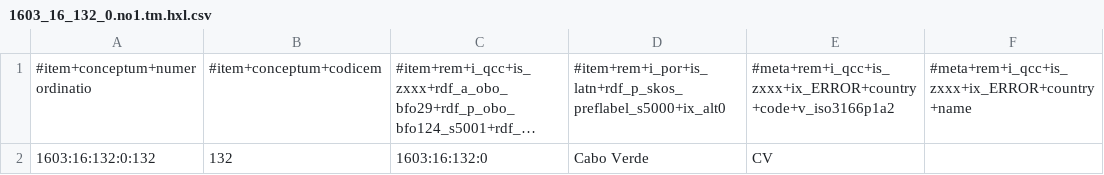
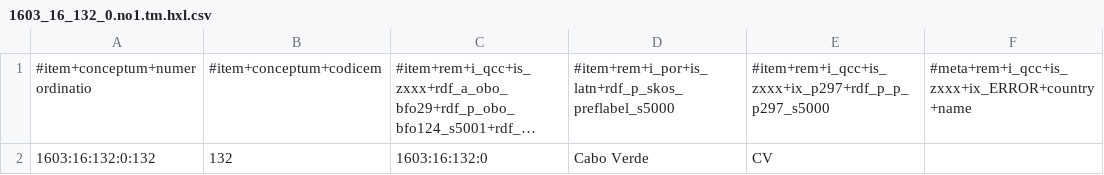
Before and after one commit to MDCIII/1603_16_132, a CSV file: 1603/16/132/0/1603_16_132_0.no1.tm.hxl.csv, drawn as a sheet; only a part is shown; long unchanged cells end in …; the diff names each change by its address in the sheet, - before the commit and + after, or states it on an @@ line.

```diff
--- a/1603/16/132/0/1603_16_132_0.no1.tm.hxl.csv
+++ b/1603/16/132/0/1603_16_132_0.no1.tm.hxl.csv
-D1: #item+rem+i_por+is_latn+rdf_p_skos_preflabel_s5000+ix_alt0
+D1: #item+rem+i_por+is_latn+rdf_p_skos_preflabel_s5000
-E1: #meta+rem+i_qcc+is_zxxx+ix_ERROR+country+code+v_iso3166p1a2
+E1: #item+rem+i_qcc+is_zxxx+ix_p297+rdf_p_p_p297_s5000
```
Also changed, not shown: 1603/16/132/1/1603_16_132_1.no1.tm.hxl.csv, 1603/16/132/2/1603_16_132_2.no1.tm.hxl.csv, 13 other files.
